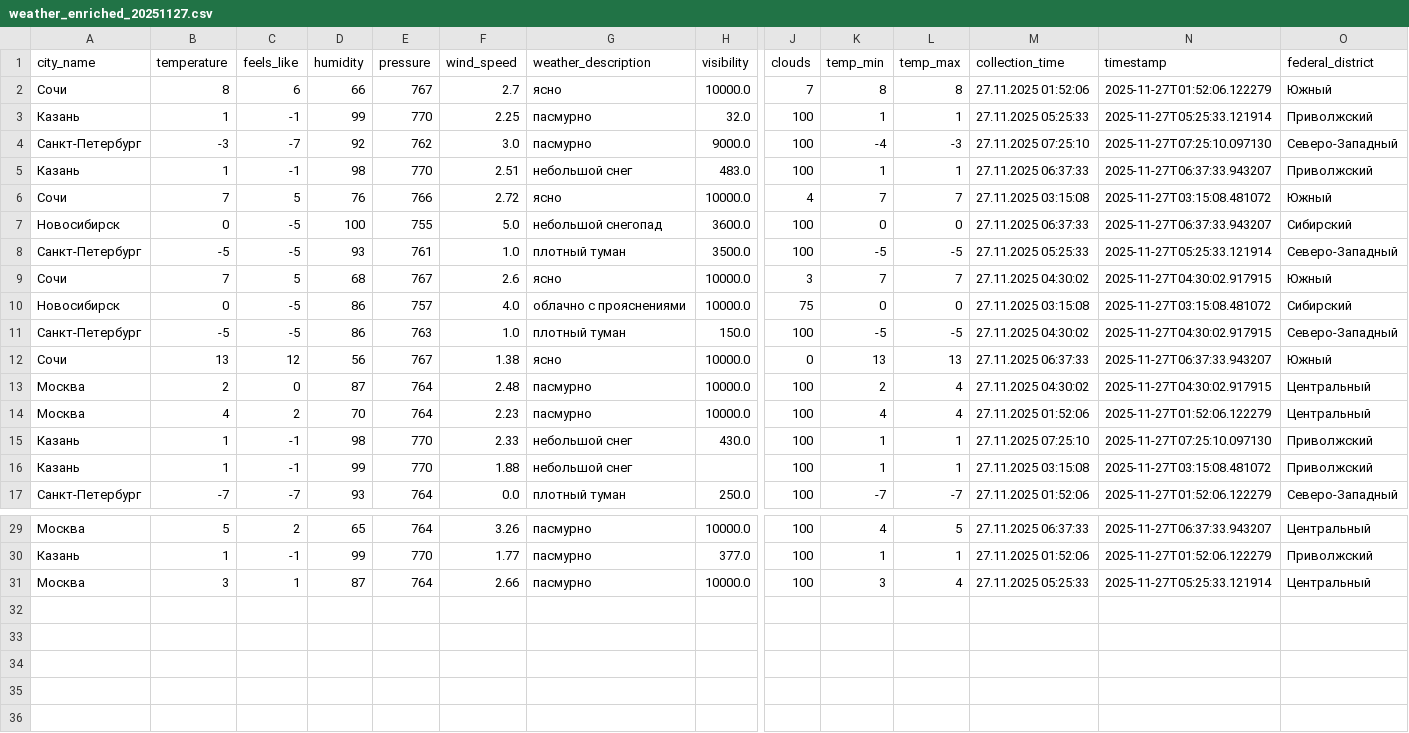
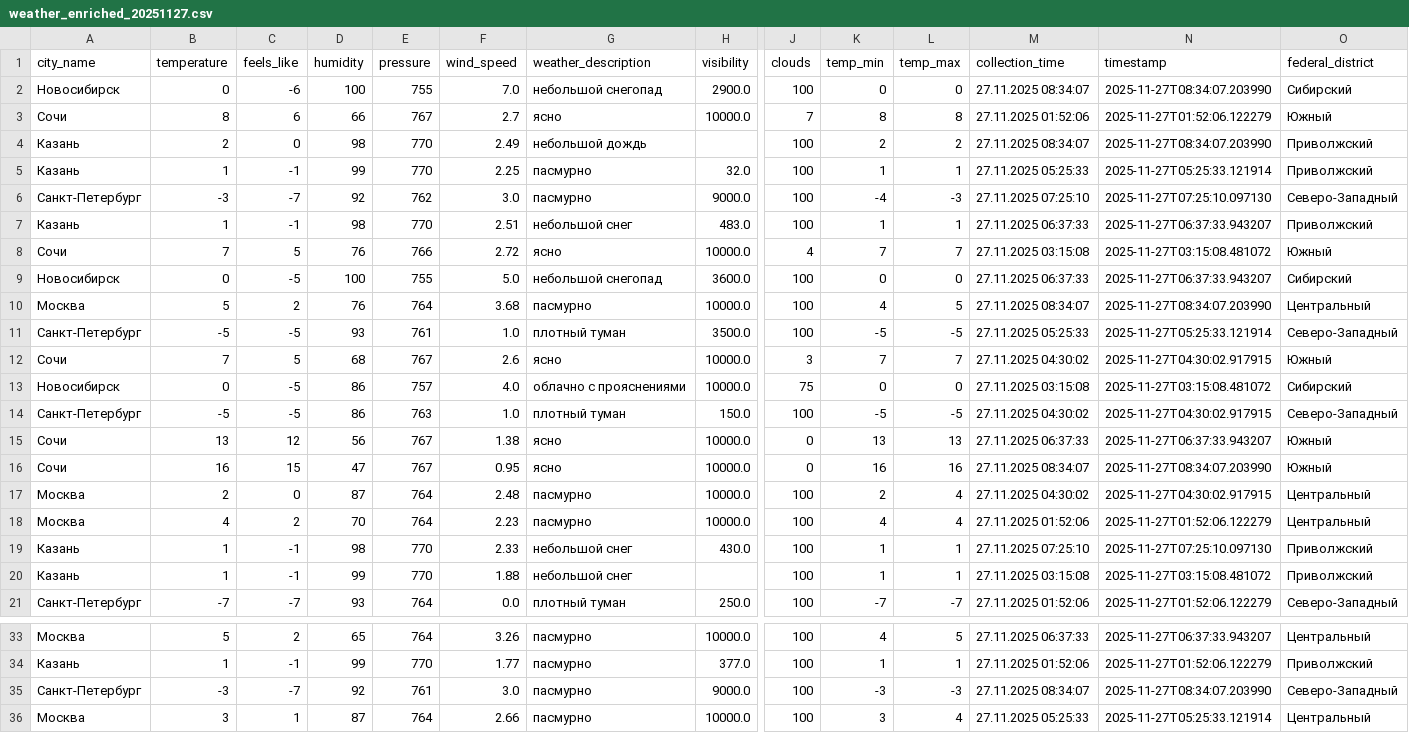
Before and after one commit to julia-JT/Weather_tourism_pipeline, a CSV file: data/enriched/weather_enriched_20251127.csv, drawn as a sheet; only a part is shown, gaps mark what is left out; rows hold the shown columns only; the diff names each change by its address in the sheet, - before the commit and + after, or states it on an @@ line.

```diff
--- a/data/enriched/weather_enriched_20251127.csv
+++ b/data/enriched/weather_enriched_20251127.csv
+row 2: Новосибирск | 0 | -6 | 100 | 755 | 7.0 | небольшой снегопад | 2900.0 | 100 | 0 | 0 | 27.11.2025 08:34:07 | 2025-11-27T08:34:07.203990 | Сибирский
+row 4: Казань | 2 | 0 | 98 | 770 | 2.49 | небольшой дождь |  | 100 | 2 | 2 | 27.11.2025 08:34:07 | 2025-11-27T08:34:07.203990 | Приволжский
+row 10: Москва | 5 | 2 | 76 | 764 | 3.68 | пасмурно | 10000.0 | 100 | 4 | 5 | 27.11.2025 08:34:07 | 2025-11-27T08:34:07.203990 | Центральный
+row 16: Сочи | 16 | 15 | 47 | 767 | 0.95 | ясно | 10000.0 | 0 | 16 | 16 | 27.11.2025 08:34:07 | 2025-11-27T08:34:07.203990 | Южный
+row 35: Санкт-Петербург | -3 | -7 | 92 | 761 | 3.0 | пасмурно | 9000.0 | 100 | -3 | -3 | 27.11.2025 08:34:07 | 2025-11-27T08:34:07.203990 | Северо-Западный
```
Also changed, not shown: data/aggregated/city_tourism_rating.csv, data/aggregated/federal_districts_summary.csv, 18 other files.
